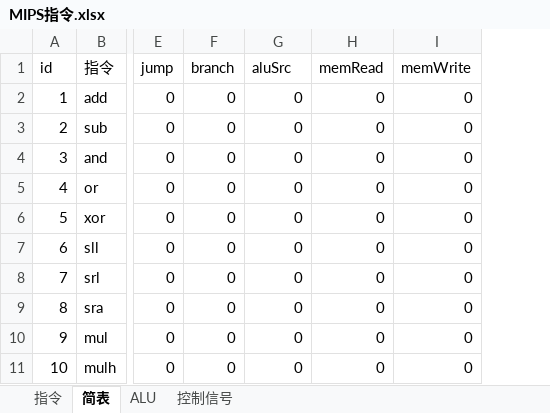
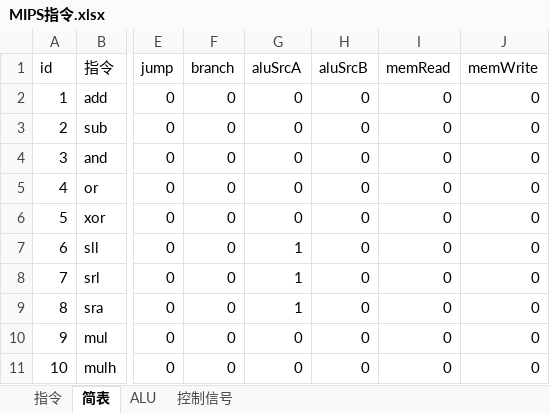
Before and after one commit to Gerrnperl/mips-cpu, an Excel workbook: docs/MIPS指令.xlsx, sheet 简表, drawn as a sheet; only a part is shown, gaps mark what is left out; values as stored, in another font and other column widths than the file's, no borders; conditional formats not drawn; addresses are those after the commit; the diff names each change by its address in the sheet, - before the commit and + after, or states it on an @@ line.

Commit message:
docs: update inst

```diff
--- a/docs/MIPS指令.xlsx (sheet 简表)
+++ b/docs/MIPS指令.xlsx (sheet 简表)
+column G (aluSrcA), rows 2-11: 0 | 0 | 0 | 0 | 0 | 1 | 1 | 1 | 0 | 0
-H1: aluSrc
+H1: aluSrcB
```
